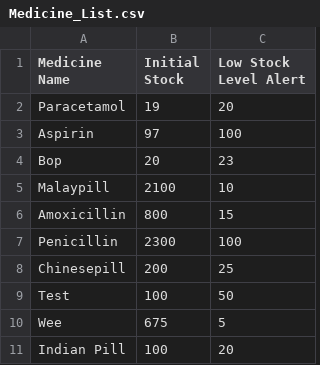
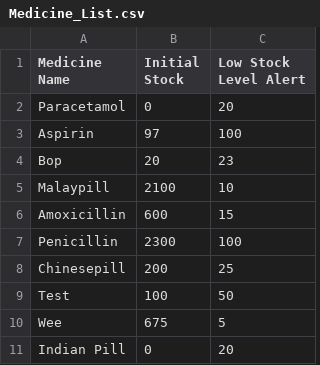
Before and after one commit to WhiteHatHud/SC2002Project, a CSV file: Medicine_List.csv, drawn as a sheet.

```diff
--- a/Medicine_List.csv
+++ b/Medicine_List.csv
@@ -1,3 +1,3 @@
 Medicine Name,Initial Stock,Low Stock Level Alert
-Paracetamol,19,20
+Paracetamol,0,20
 Aspirin,97,100
@@ -5,3 +5,3 @@ Bop,20,23
 Malaypill,2100,10
-Amoxicillin,800,15
+Amoxicillin,600,15
 Penicillin,2300,100
@@ -10,2 +10,2 @@ Test,100,50
 Wee,675,5
-Indian Pill,100,20
+Indian Pill,0,20
```
Also changed, not shown: To be prescribed.csv, 5 other files.
